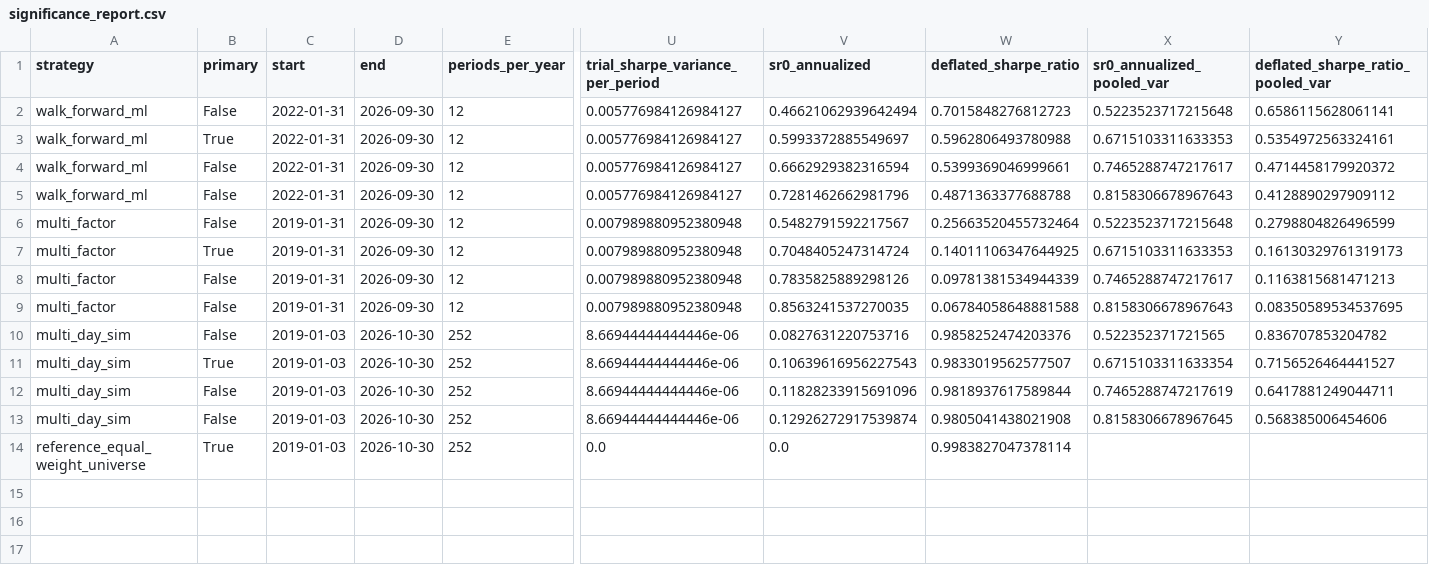
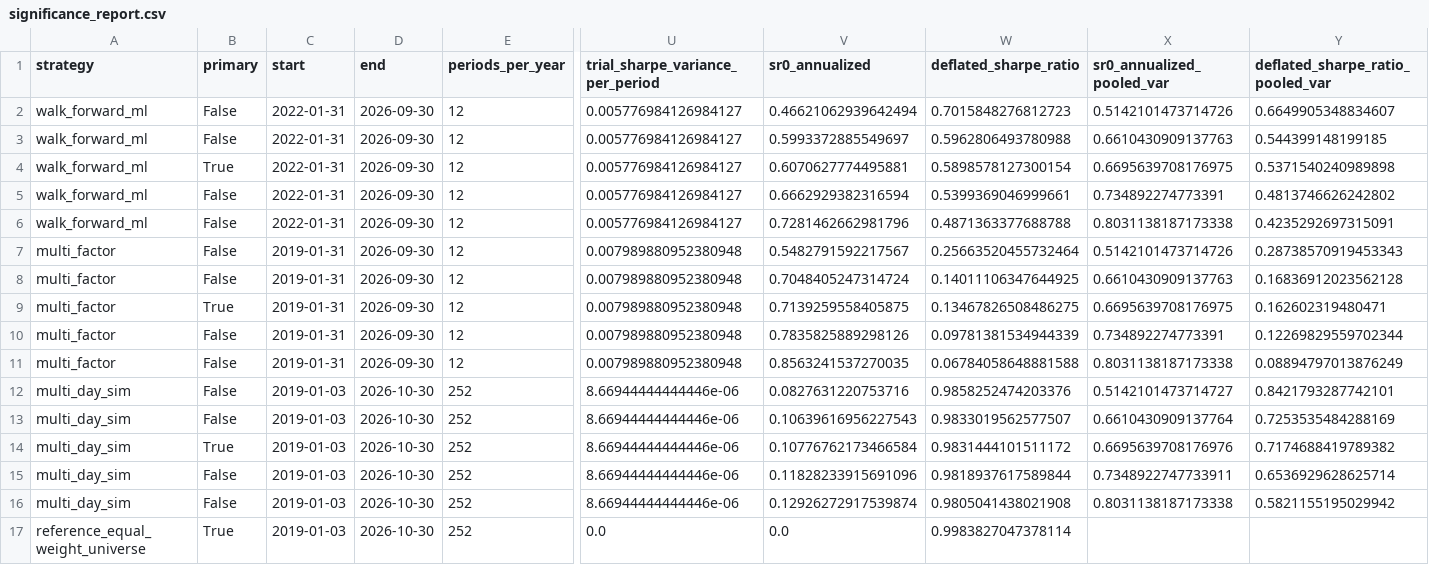
Before and after one commit to leochunghang-maker/multi-factor-ml-trading-strategy, a CSV file: results/significance_report.csv, drawn as a sheet; only a part is shown, gaps mark what is left out; addresses are those after the commit; rows hold the shown columns only; the diff names each change by its address in the sheet, - before the commit and + after, or states it on an @@ line.

Commit message:
Add benchmark-relative significance tests and a checked-in research trial log
Benchmark-relative tests (src/reporting/significance.py):
- OLS alpha/beta with Newey-West HAC SEs (Bartlett kernel, NW lag rule),
  verified against statsmodels HAC
- information ratio with block-bootstrap CI, PSR and DSR
- in-sample and causal (trailing-window, shifted) beta-hedged Sharpe, the
  causal one also deflated
Benchmarks from checked-in data: daily-rebalanced equal-weight universe
from data/price_data.csv, and SPY adjusted close downloaded via the
existing loader (python src/data_loader.py --benchmark-only) into
data/benchmark_prices.csv with provenance in data/benchmark_source.json.
benchmark.py now reads local SPY before falling back to yfinance.

Trial log (research/trial_log.csv, src/reporting/trial_log.py):
- 40 variants backfilled from git history and doc snapshots, including
  the two benchmark tests logged before running them
- n_trials = sum(trial_increment) + documented trial_padding (14) = 54
- V[SR] per family and pooled now come from the log's reported Sharpes
- README documents the rule: log a trial before running it

Regenerated results/significance_report.csv and new
results/benchmark_relative_report.csv. No series has significant alpha
(all HAC t < 1.96; deflated IR/hedged Sharpe far below 0.95); walk-forward
L/S has beta ~0.5 and the long-only sim's Sharpe is market beta.
README/report updated, including correcting the equal-weight reference
label from "buy-and-hold" to daily-rebalanced. Tests: 125 passed.

```diff
--- a/results/significance_report.csv
+++ b/results/significance_report.csv
-X2 (sr0_annualized_pooled_var): 0.5223523717215648
+X2 (sr0_annualized_pooled_var): 0.5142101473714726
-Y2 (deflated_sharpe_ratio_pooled_var): 0.6586115628061141
+Y2 (deflated_sharpe_ratio_pooled_var): 0.6649905348834607
-B3 (primary): True
+B3 (primary): False
-X3 (sr0_annualized_pooled_var): 0.6715103311633353
+X3 (sr0_annualized_pooled_var): 0.6610430909137763
-Y3 (deflated_sharpe_ratio_pooled_var): 0.5354972563324161
+Y3 (deflated_sharpe_ratio_pooled_var): 0.544399148199185
+row 4: walk_forward_ml | True | 2022-01-31 | 2026-09-30 | 12 | 0.005776984126984127 | 0.6070627774495881 | 0.5898578127300154 | 0.6695639708176975 | 0.5371540240989898
-X5 (sr0_annualized_pooled_var): 0.7465288747217617
+X5 (sr0_annualized_pooled_var): 0.734892274773391
-Y5 (deflated_sharpe_ratio_pooled_var): 0.4714458179920372
+Y5 (deflated_sharpe_ratio_pooled_var): 0.4813746626242802
-X6 (sr0_annualized_pooled_var): 0.8158306678967643
+X6 (sr0_annualized_pooled_var): 0.8031138187173338
-Y6 (deflated_sharpe_ratio_pooled_var): 0.4128890297909112
+Y6 (deflated_sharpe_ratio_pooled_var): 0.4235292697315091
-X7 (sr0_annualized_pooled_var): 0.5223523717215648
+X7 (sr0_annualized_pooled_var): 0.5142101473714726
-Y7 (deflated_sharpe_ratio_pooled_var): 0.2798804826496599
+Y7 (deflated_sharpe_ratio_pooled_var): 0.28738570919453343
-B8 (primary): True
+B8 (primary): False
-X8 (sr0_annualized_pooled_var): 0.6715103311633353
+X8 (sr0_annualized_pooled_var): 0.6610430909137763
-Y8 (deflated_sharpe_ratio_pooled_var): 0.16130329761319173
+Y8 (deflated_sharpe_ratio_pooled_var): 0.16836912023562128
+row 9: multi_factor | True | 2019-01-31 | 2026-09-30 | 12 | 0.007989880952380948 | 0.7139259558405875 | 0.13467826508486275 | 0.6695639708176975 | 0.162602319480471
-X10 (sr0_annualized_pooled_var): 0.7465288747217617
+X10 (sr0_annualized_pooled_var): 0.734892274773391
-Y10 (deflated_sharpe_ratio_pooled_var): 0.1163815681471213
+Y10 (deflated_sharpe_ratio_pooled_var): 0.12269829559702344
-X11 (sr0_annualized_pooled_var): 0.8158306678967643
+X11 (sr0_annualized_pooled_var): 0.8031138187173338
-Y11 (deflated_sharpe_ratio_pooled_var): 0.08350589534537695
+Y11 (deflated_sharpe_ratio_pooled_var): 0.08894797013876249
-X12 (sr0_annualized_pooled_var): 0.522352371721565
+X12 (sr0_annualized_pooled_var): 0.5142101473714727
-Y12 (deflated_sharpe_ratio_pooled_var): 0.836707853204782
+Y12 (deflated_sharpe_ratio_pooled_var): 0.8421793287742101
-B13 (primary): True
+B13 (primary): False
-X13 (sr0_annualized_pooled_var): 0.6715103311633354
+X13 (sr0_annualized_pooled_var): 0.6610430909137764
-Y13 (deflated_sharpe_ratio_pooled_var): 0.7156526464441527
+Y13 (deflated_sharpe_ratio_pooled_var): 0.7253535484288169
+row 14: multi_day_sim | True | 2019-01-03 | 2026-10-30 | 252 | 8.66944444444446e-06 | 0.10776762173466584 | 0.9831444101511172 | 0.6695639708176976 | 0.7174688419789382
-X15 (sr0_annualized_pooled_var): 0.7465288747217619
+X15 (sr0_annualized_pooled_var): 0.7348922747733911
-Y15 (deflated_sharpe_ratio_pooled_var): 0.6417881249044711
+Y15 (deflated_sharpe_ratio_pooled_var): 0.6536929628625714
-X16 (sr0_annualized_pooled_var): 0.8158306678967645
+X16 (sr0_annualized_pooled_var): 0.8031138187173338
-Y16 (deflated_sharpe_ratio_pooled_var): 0.568385006454606
+Y16 (deflated_sharpe_ratio_pooled_var): 0.5821155195029942
```
Also changed, not shown: 15 other files.
